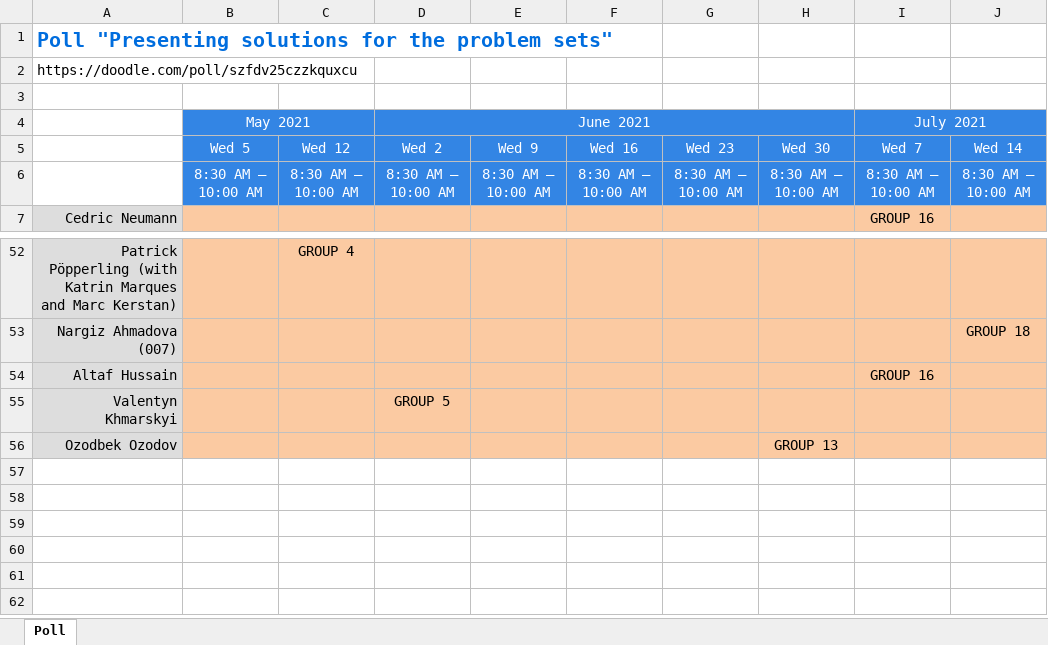
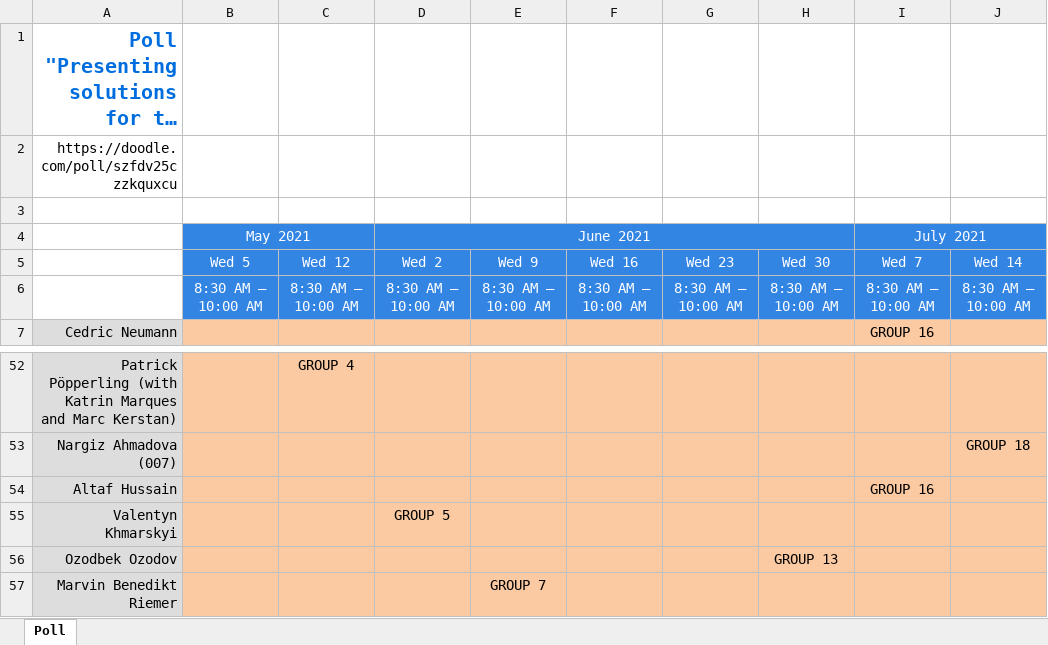
Before and after one commit to marina-khi/CompStat_2021, an Excel workbook: Schedule.xlsx, sheet Poll, drawn as a sheet; only a part is shown, gaps mark what is left out; long unchanged cells end in …; values as stored, in another font and other column widths than the file's, no borders; the diff names each change by its address in the sheet, - before the commit and + after, or states it on an @@ line.

Commit message:
Schedule v.2

```diff
--- a/Schedule.xlsx (sheet Poll)
+++ b/Schedule.xlsx (sheet Poll)
-A1:A2 alignment: left
+A1:A2 alignment: right
+row 57: Marvin Benedikt Riemer |  |  |  | GROUP 7
```
Also changed, not shown: 1 other file.
